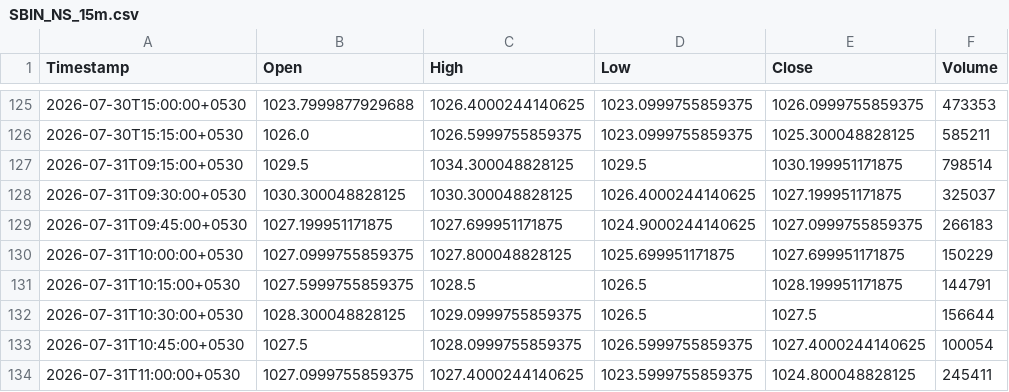
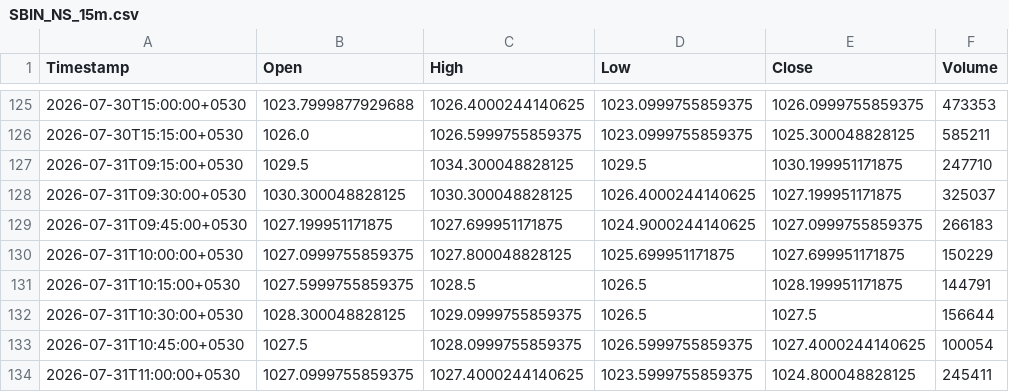
Before and after one commit to Manohar-zap/Research, a CSV file: paper-trader/state/market_data_cache/SBIN_NS_15m.csv, drawn as a sheet; only a part is shown, gaps mark what is left out; the diff covers the shown part only.

```diff
--- a/paper-trader/state/market_data_cache/SBIN_NS_15m.csv
+++ b/paper-trader/state/market_data_cache/SBIN_NS_15m.csv
@@ -126,3 +126,3 @@ Timestamp,Open,High,Low,Close,Volume
 2026-07-30T15:15:00+0530,1026.0,1026.5999755859375,1023.0999755859375,1025.300048828125,585211
-2026-07-31T09:15:00+0530,1029.5,1034.300048828125,1029.5,1030.199951171875,798514
+2026-07-31T09:15:00+0530,1029.5,1034.300048828125,1029.5,1030.199951171875,247710
 2026-07-31T09:30:00+0530,1030.300048828125,1030.300048828125,1026.4000244140625,1027.199951171875,325037
```
Also changed, not shown: 25 added rows elsewhere in this file, paper-trader/state/market_data_cache/HDFCBANK_NS_15m.csv, paper-trader/state/market_data_cache/ICICIBANK_NS_15m.csv, 13 other files.
